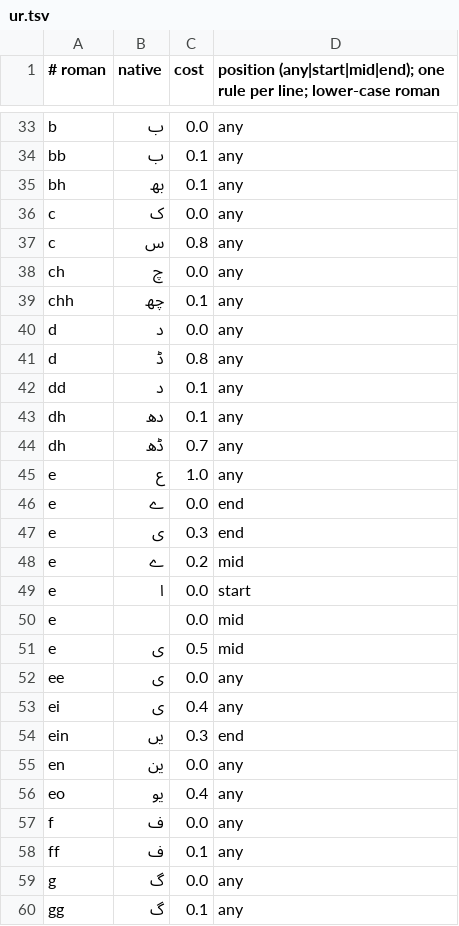
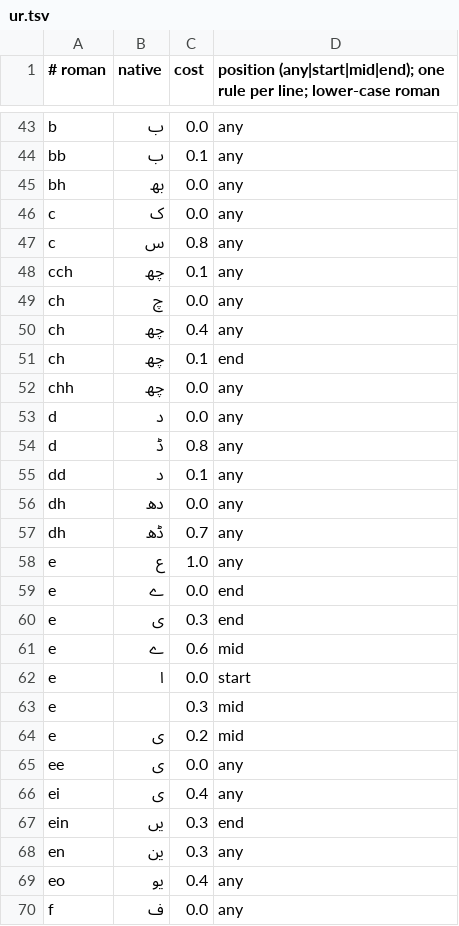
Before and after one commit to manjulkadyan/ai-keyboard, a TSV file: core/translit/src/main/resources/translit/ur.tsv, drawn as a sheet; only a part is shown, gaps mark what is left out; the shorter side is filled out with more unchanged rows; the diff covers the shown part only.

```diff
--- a/core/translit/src/main/resources/translit/ur.tsv
+++ b/core/translit/src/main/resources/translit/ur.tsv
@@ -34,7 +44,10 @@ b	ب	0.0	any
 bb	ب	0.1	any
-bh	بھ	0.1	any
+bh	بھ	0.0	any
 c	ک	0.0	any
 c	س	0.8	any
+cch	چھ	0.1	any
 ch	چ	0.0	any
-chh	چھ	0.1	any
+ch	چھ	0.4	any
+ch	چھ	0.1	end
+chh	چھ	0.0	any
 d	د	0.0	any
@@ -42,3 +55,3 @@ d	ڈ	0.8	any
 dd	د	0.1	any
-dh	دھ	0.1	any
+dh	دھ	0.0	any
 dh	ڈھ	0.7	any
@@ -47,6 +60,6 @@ e	ے	0.0	end
 e	ی	0.3	end
-e	ے	0.2	mid
+e	ے	0.6	mid
 e	ا	0.0	start
-e		0.0	mid
-e	ی	0.5	mid
+e		0.3	mid
+e	ی	0.2	mid
 ee	ی	0.0	any
@@ -54,3 +67,3 @@ ei	ی	0.4	any
 ein	یں	0.3	end
-en	ین	0.0	any
+en	ین	0.3	any
 eo	یو	0.4	any
```
Also changed, not shown: 16 added rows and 28 edited cells elsewhere in this file, core/translit/src/main/resources/translit/hi.tsv, 26 other files.
